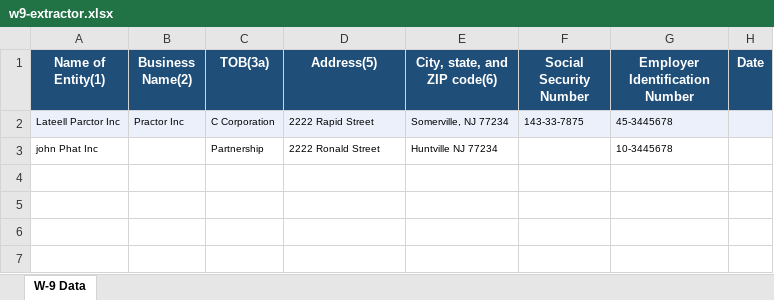
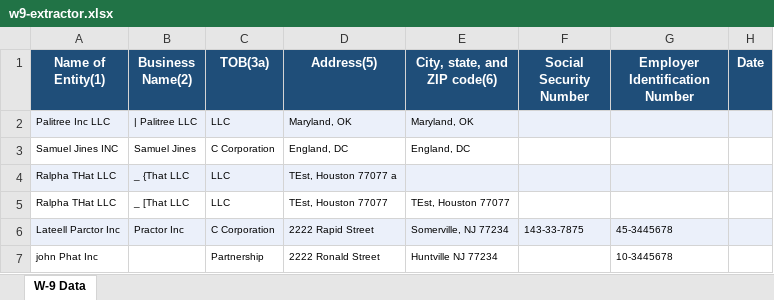
Before and after one commit to sungatiseevb/auto_pdf, an Excel workbook: w9-extractor.xlsx, sheet W-9 Data, drawn as a sheet; values as stored, in another font and other column widths than the file's, no borders; the diff names each change by its address in the sheet, - before the commit and + after, or states it on an @@ line.

```diff
--- a/w9-extractor.xlsx (sheet W-9 Data)
+++ b/w9-extractor.xlsx (sheet W-9 Data)
+row 2: Palitree Inc LLC | | Palitree LLC | LLC | Maryland, OK | Maryland, OK
+row 3: Samuel Jines INC | Samuel Jines | C Corporation | England, DC | England, DC
+row 4: Ralpha THat LLC | _ {That LLC | LLC | TEst, Houston 77077 a
+row 5: Ralpha THat LLC | _ [That LLC | LLC | TEst, Houston 77077 | TEst, Houston 77077
```
Also changed, not shown: 12 other files.
